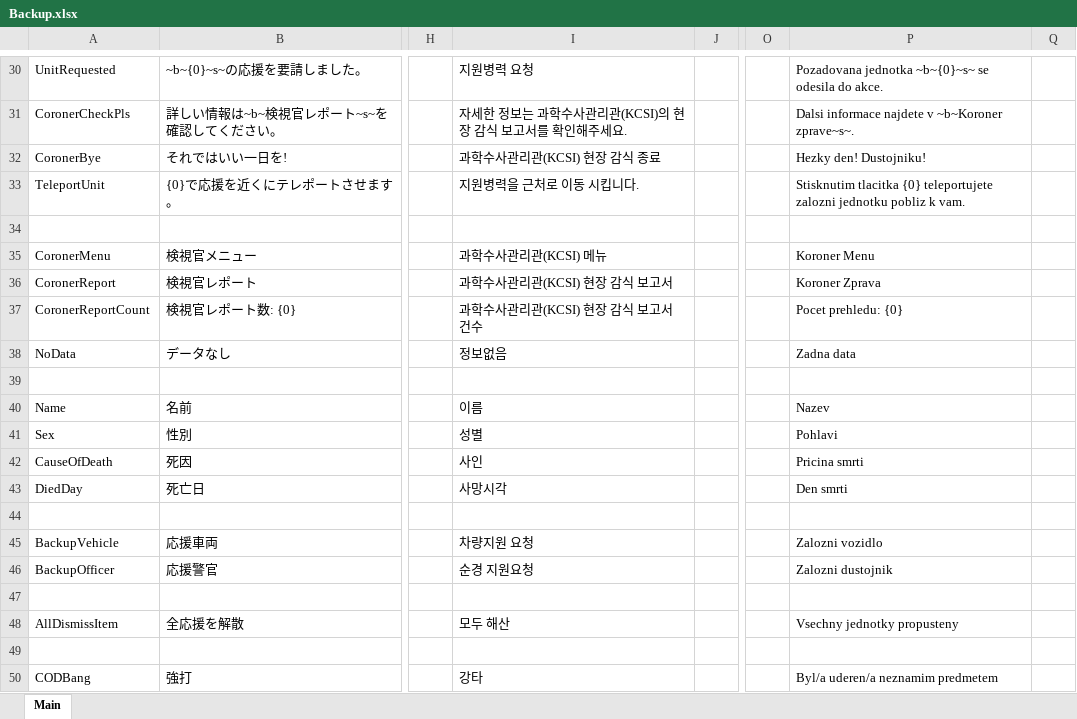
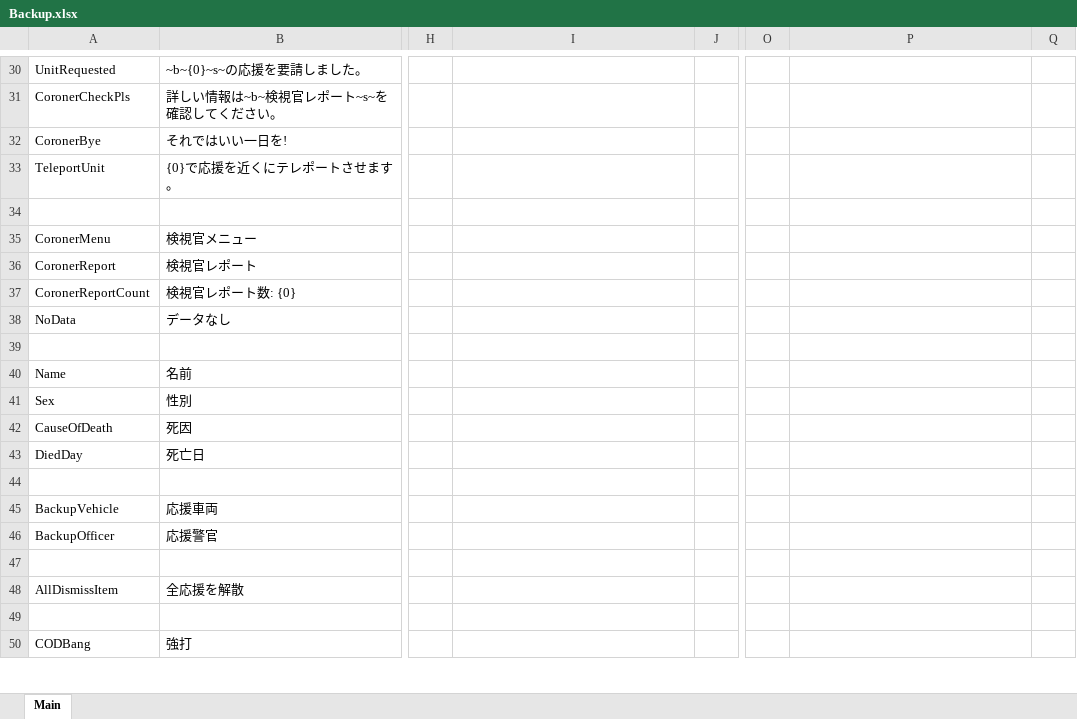
Before and after one commit to DekoKiyo/DekoKiyoPlugins, an Excel workbook: ja/Backup.xlsx, sheet Main, drawn as a sheet; only a part is shown, gaps mark what is left out; values as stored, in another font and other column widths than the file's, no borders; the diff covers the shown part only; the diff names each change by its address in the sheet, - before the commit and + after, or states it on an @@ line.

```diff
--- a/ja/Backup.xlsx (sheet Main)
+++ b/ja/Backup.xlsx (sheet Main)
-I30: 지원병력 요청
+I30: (empty)
-P30: Pozadovana jednotka ~b~{0}~s~ se odesila do akce.
+P30: (empty)
-I31: 자세한 정보는 과학수사관리관(KCSI)의 현장 감식 보고서를 확인해주세요.
+I31: (empty)
-P31: Dalsi informace najdete v ~b~Koroner zprave~s~.
+P31: (empty)
-I32: 과학수사관리관(KCSI) 현장 감식 종료
+I32: (empty)
-P32: Hezky den! Dustojniku!
+P32: (empty)
-I33: 지원병력을 근처로 이동 시킵니다.
+I33: (empty)
-P33: Stisknutim tlacitka {0} teleportujete zalozni jednotku pobliz k vam.
+P33: (empty)
-I35: 과학수사관리관(KCSI) 메뉴
+I35: (empty)
-P35: Koroner Menu
+P35: (empty)
-I36: 과학수사관리관(KCSI) 현장 감식 보고서
+I36: (empty)
-P36: Koroner Zprava
+P36: (empty)
-I37: 과학수사관리관(KCSI) 현장 감식 보고서 건수
+I37: (empty)
-P37: Pocet prehledu: {0}
+P37: (empty)
-I38: 정보없음
+I38: (empty)
-P38: Zadna data
+P38: (empty)
-I40: 이름
+I40: (empty)
-P40: Nazev
+P40: (empty)
-I41: 성별
+I41: (empty)
-P41: Pohlavi
+P41: (empty)
-I42: 사인
+I42: (empty)
-P42: Pricina smrti
+P42: (empty)
-I43: 사망시각
+I43: (empty)
-P43: Den smrti
+P43: (empty)
-I45: 차량지원 요청
+I45: (empty)
-P45: Zalozni vozidlo
+P45: (empty)
-I46: 순경 지원요청
+I46: (empty)
-P46: Zalozni dustojnik
+P46: (empty)
-I48: 모두 해산
+I48: (empty)
-P48: Vsechny jednotky propusteny
+P48: (empty)
-I50: 강타
+I50: (empty)
-P50: Byl/a uderen/a neznamim predmetem
+P50: (empty)
```
Also changed, not shown: 67 edited cells elsewhere in this sheet.
